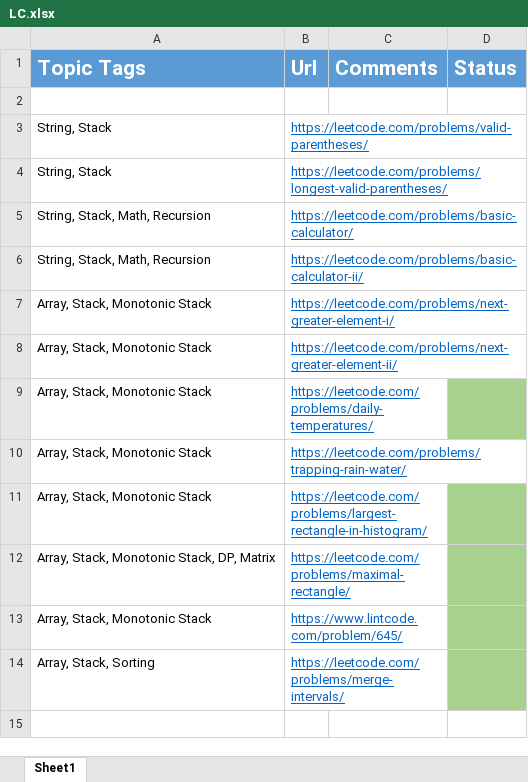
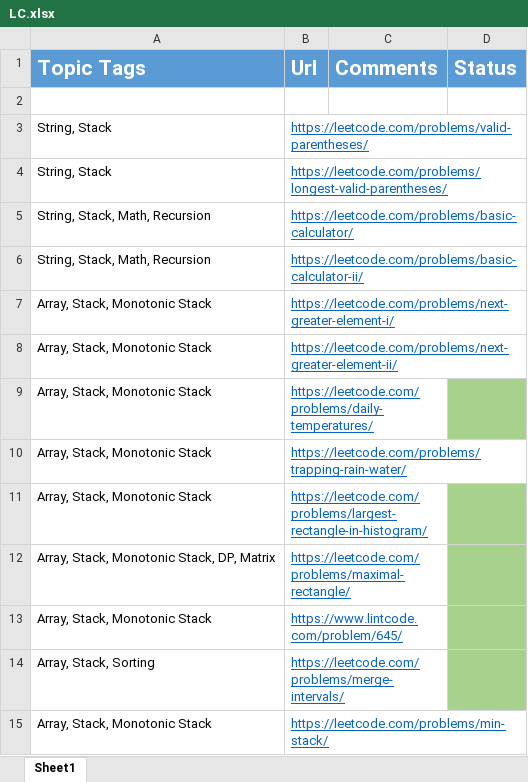
Before and after one commit to Ajayjam97/DS_ALGO, an Excel workbook: C++/3.Stacks_Queues/LC.xlsx, sheet Sheet1, drawn as a sheet; values as stored, in another font and other column widths than the file's, no borders; the diff names each change by its address in the sheet, - before the commit and + after, or states it on an @@ line.

Commit message:
LC

```diff
--- a/C++/3.Stacks_Queues/LC.xlsx (sheet Sheet1)
+++ b/C++/3.Stacks_Queues/LC.xlsx (sheet Sheet1)
+row 15: Array, Stack, Monotonic Stack | https://leetcode.com/problems/min-stack/
```
